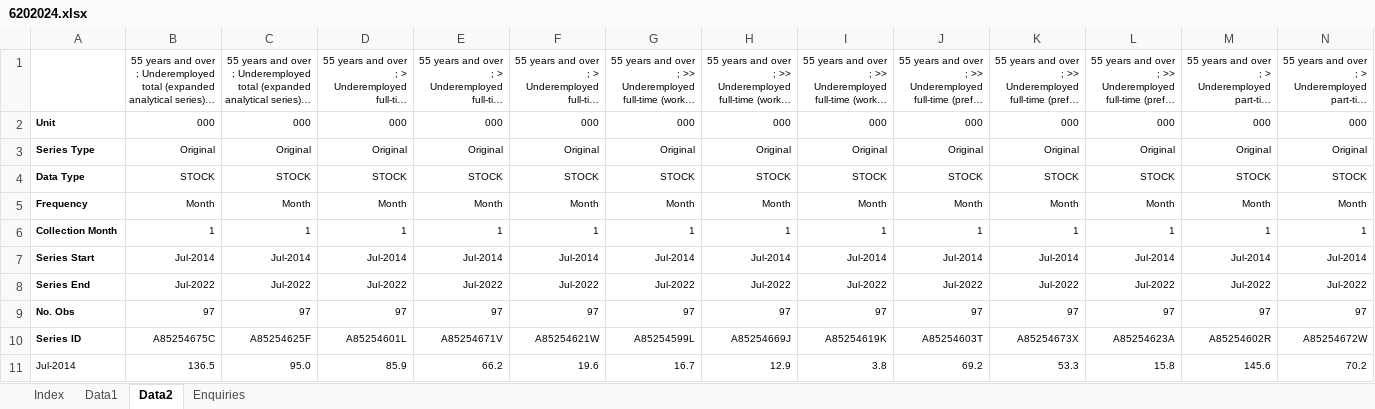
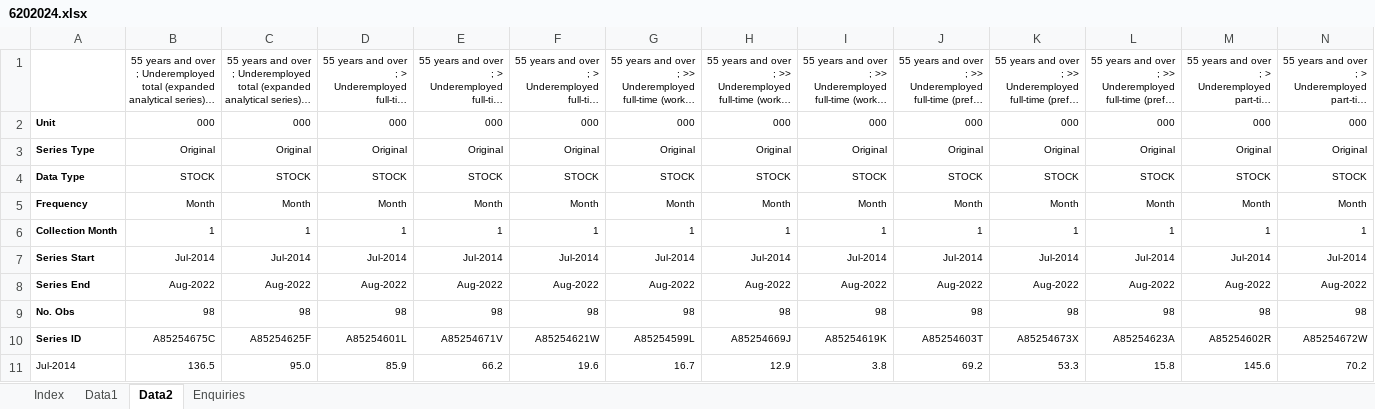
Before and after one commit to grattan/macro_dashboard_data, an Excel workbook: data-raw/abs/6202.0/6202024.xlsx, sheet Data2, drawn as a sheet; only a part is shown; long unchanged cells end in …; values as stored, in another font and other column widths than the file's, no borders; removed rows and columns are numbered as before the commit, all else as after; rows hold the shown columns only; the diff covers the shown part only; the diff names each change by its address in the sheet, - before the commit and + after, or states it on an @@ line.

Commit message:
refreshing data

```diff
--- a/data-raw/abs/6202.0/6202024.xlsx (sheet Data2)
+++ b/data-raw/abs/6202.0/6202024.xlsx (sheet Data2)
-B8: Jul-2022
+B8: Aug-2022
-C8: Jul-2022
+C8: Aug-2022
-D8: Jul-2022
+D8: Aug-2022
-E8: Jul-2022
+E8: Aug-2022
-F8: Jul-2022
+F8: Aug-2022
-G8: Jul-2022
+G8: Aug-2022
-H8: Jul-2022
+H8: Aug-2022
-I8: Jul-2022
+I8: Aug-2022
-J8: Jul-2022
+J8: Aug-2022
-K8: Jul-2022
+K8: Aug-2022
-L8: Jul-2022
+L8: Aug-2022
-M8: Jul-2022
+M8: Aug-2022
-N8: Jul-2022
+N8: Aug-2022
-row 9: No. Obs | 97 | 97 | 97 | 97 | 97 | 97 | 97 | 97 | 97 | 97 | 97 | 97 | 97
+row 9: No. Obs | 98 | 98 | 98 | 98 | 98 | 98 | 98 | 98 | 98 | 98 | 98 | 98 | 98
```
Also changed, not shown: 1 added row and 178 edited cells elsewhere in this sheet, sheet Data1, sheet Index, data-raw/abs/6202.0/6202001.xlsx, data-raw/abs/6202.0/6202011a.xlsx, 16 other files.
